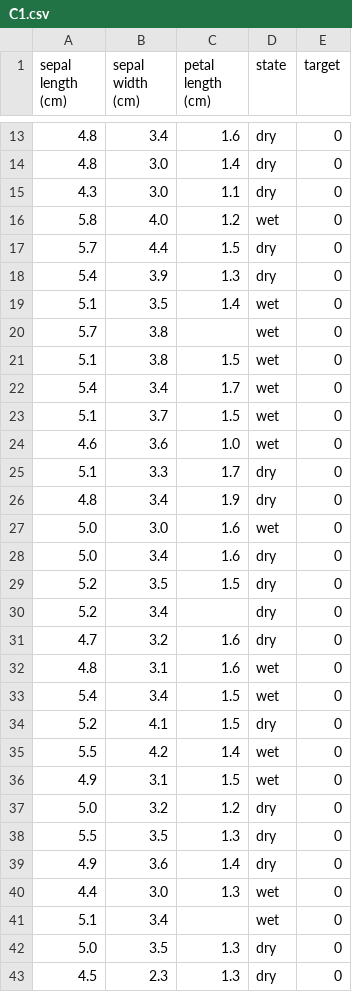
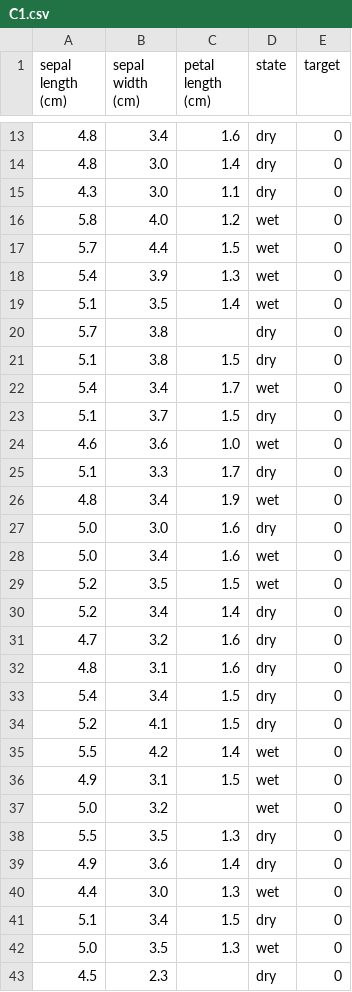
Before and after one commit to JoepBeurskens/Datacademy_Demo, a CSV file: Modules/M4_ML/answers/C1.csv, drawn as a sheet; only a part is shown, gaps mark what is left out; the diff covers the shown part only.

```diff
--- a/Modules/M4_ML/answers/C1.csv
+++ b/Modules/M4_ML/answers/C1.csv
@@ -16,19 +16,19 @@ sepal length (cm);sepal width (cm);petal length (cm);state;target
 5.8;4.0;1.2;wet;0
-5.7;4.4;1.5;dry;0
-5.4;3.9;1.3;dry;0
+5.7;4.4;1.5;wet;0
+5.4;3.9;1.3;wet;0
 5.1;3.5;1.4;wet;0
-5.7;3.8;;wet;0
-5.1;3.8;1.5;wet;0
+5.7;3.8;;dry;0
+5.1;3.8;1.5;dry;0
 5.4;3.4;1.7;wet;0
-5.1;3.7;1.5;wet;0
+5.1;3.7;1.5;dry;0
 4.6;3.6;1.0;wet;0
 5.1;3.3;1.7;dry;0
-4.8;3.4;1.9;dry;0
-5.0;3.0;1.6;wet;0
-5.0;3.4;1.6;dry;0
-5.2;3.5;1.5;dry;0
-5.2;3.4;;dry;0
+4.8;3.4;1.9;wet;0
+5.0;3.0;1.6;dry;0
+5.0;3.4;1.6;wet;0
+5.2;3.5;1.5;wet;0
+5.2;3.4;1.4;dry;0
 4.7;3.2;1.6;dry;0
-4.8;3.1;1.6;wet;0
-5.4;3.4;1.5;wet;0
+4.8;3.1;1.6;dry;0
+5.4;3.4;1.5;dry;0
 5.2;4.1;1.5;dry;0
@@ -36,3 +36,3 @@ sepal length (cm);sepal width (cm);petal length (cm);state;target
 4.9;3.1;1.5;wet;0
-5.0;3.2;1.2;dry;0
+5.0;3.2;;wet;0
 5.5;3.5;1.3;dry;0
@@ -40,4 +40,4 @@ sepal length (cm);sepal width (cm);petal length (cm);state;target
 4.4;3.0;1.3;wet;0
-5.1;3.4;;wet;0
-5.0;3.5;1.3;dry;0
-4.5;2.3;1.3;dry;0
+5.1;3.4;1.5;dry;0
+5.0;3.5;1.3;wet;0
+4.5;2.3;;dry;0
```
Also changed, not shown: 2 added rows, 2 removed rows, 2 moved rows and 56 edited cells elsewhere in this file, Modules/M4_ML/answers/B2-3.csv, Modules/M4_ML/answers/B4-1.csv, 1 other file.
